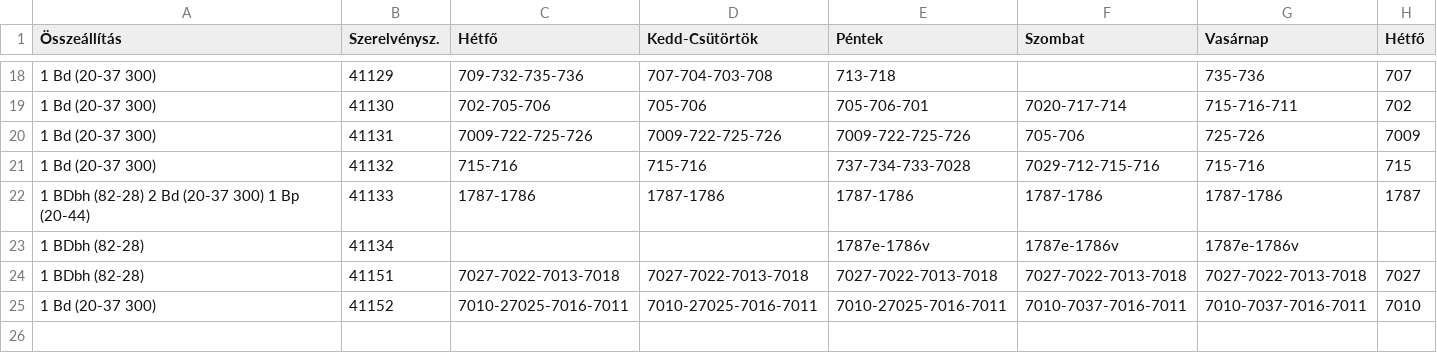
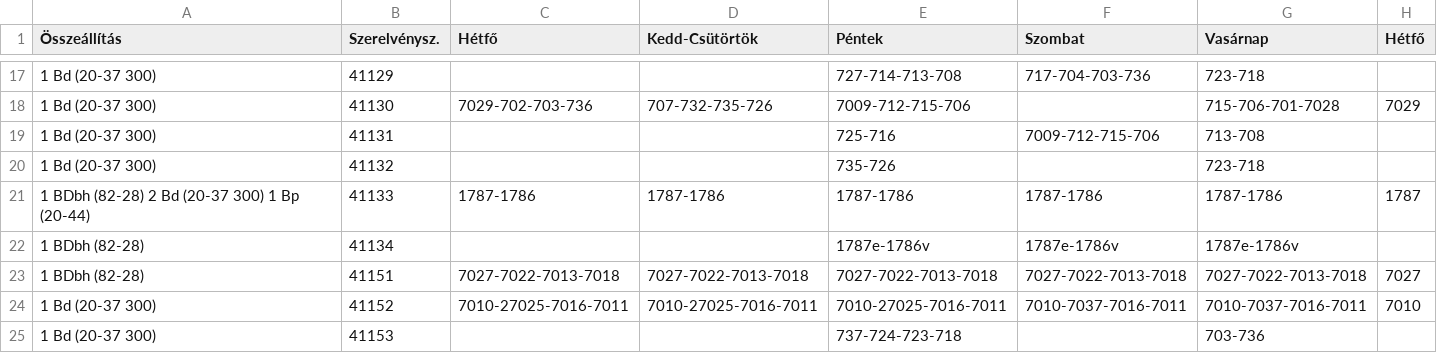
Before and after one commit to D3nWorks/szvor-csv, a CSV file: csv/szeged_telepallomas_szerelvenyforduloi_szvor.csv, drawn as a sheet; only a part is shown, gaps mark what is left out; the diff covers the shown part only.

```diff
--- a/csv/szeged_telepallomas_szerelvenyforduloi_szvor.csv
+++ b/csv/szeged_telepallomas_szerelvenyforduloi_szvor.csv
@@ -18,5 +17,5 @@
-1 Bd (20-37 300),41129,709-732-735-736,707-704-703-708,713-718,,735-736,707
-1 Bd (20-37 300),41130,702-705-706,705-706,705-706-701,7020-717-714,715-716-711,702
-1 Bd (20-37 300),41131,7009-722-725-726,7009-722-725-726,7009-722-725-726,705-706,725-726,7009
-1 Bd (20-37 300),41132,715-716,715-716,737-734-733-7028,7029-712-715-716,715-716,715
+1 Bd (20-37 300),41129,,,727-714-713-708,717-704-703-736,723-718,
+1 Bd (20-37 300),41130,7029-702-703-736,707-732-735-726,7009-712-715-706,,715-706-701-7028,7029
+1 Bd (20-37 300),41131,,,725-716,7009-712-715-706,713-708,
+1 Bd (20-37 300),41132,,,735-726,,723-718,
 1 BDbh (82-28) 2 Bd (20-37 300) 1 Bp (20-44),41133,1787-1786,1787-1786,1787-1786,1787-1786,1787-1786,1787
@@ -25 +24,2 @@
 1 Bd (20-37 300),41152,7010-27025-7016-7011,7010-27025-7016-7011,7010-27025-7016-7011,7010-7037-7016-7011,7010-7037-7016-7011,7010
+1 Bd (20-37 300),41153,,,737-724-723-718,,703-736,
```
Also changed, not shown: 1 removed row and 87 edited cells elsewhere in this file.
